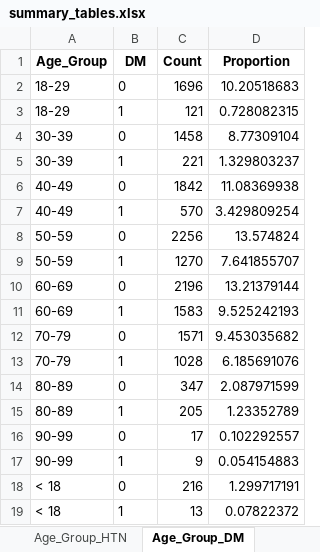
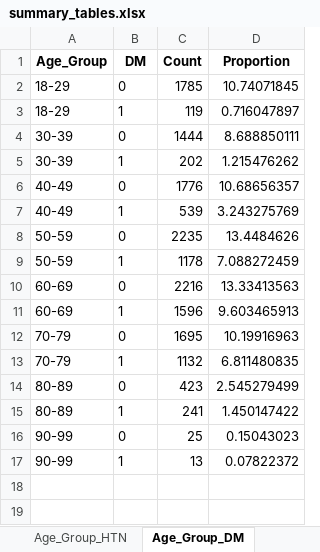
Before and after one commit to lshpaner/seoul_kfre, an Excel workbook: data_output/summary_tables.xlsx, sheet Age_Group_DM, drawn as a sheet; values as stored, in another font and other column widths than the file's, no borders; removed rows and columns are numbered as before the commit, all else as after; the diff names each change by its address in the sheet, - before the commit and + after, or states it on an @@ line.

```diff
--- a/data_output/summary_tables.xlsx (sheet Age_Group_DM)
+++ b/data_output/summary_tables.xlsx (sheet Age_Group_DM)
-C2 (Count): 1696
+C2 (Count): 1785
-D2 (Proportion): 10.20518683
+D2 (Proportion): 10.74071845
-C3 (Count): 121
+C3 (Count): 119
-D3 (Proportion): 0.728082315
+D3 (Proportion): 0.716047897
-C4 (Count): 1458
+C4 (Count): 1444
-D4 (Proportion): 8.77309104
+D4 (Proportion): 8.688850111
-C5 (Count): 221
+C5 (Count): 202
-D5 (Proportion): 1.329803237
+D5 (Proportion): 1.215476262
-C6 (Count): 1842
+C6 (Count): 1776
-D6 (Proportion): 11.08369938
+D6 (Proportion): 10.68656357
-C7 (Count): 570
+C7 (Count): 539
-D7 (Proportion): 3.429809254
+D7 (Proportion): 3.243275769
-C8 (Count): 2256
+C8 (Count): 2235
-D8 (Proportion): 13.574824
+D8 (Proportion): 13.4484626
-C9 (Count): 1270
+C9 (Count): 1178
-D9 (Proportion): 7.641855707
+D9 (Proportion): 7.088272459
-C10 (Count): 2196
+C10 (Count): 2216
-D10 (Proportion): 13.21379144
+D10 (Proportion): 13.33413563
-C11 (Count): 1583
+C11 (Count): 1596
-D11 (Proportion): 9.525242193
+D11 (Proportion): 9.603465913
-C12 (Count): 1571
+C12 (Count): 1695
-D12 (Proportion): 9.453035682
+D12 (Proportion): 10.19916963
-C13 (Count): 1028
+C13 (Count): 1132
-D13 (Proportion): 6.185691076
+D13 (Proportion): 6.811480835
-C14 (Count): 347
+C14 (Count): 423
-D14 (Proportion): 2.087971599
+D14 (Proportion): 2.545279499
-C15 (Count): 205
+C15 (Count): 241
-D15 (Proportion): 1.23352789
+D15 (Proportion): 1.450147422
-C16 (Count): 17
+C16 (Count): 25
-D16 (Proportion): 0.102292557
+D16 (Proportion): 0.15043023
-row 17: 90-99 | 1 | 9 | 0.054154883
-row 18: < 18 | 0 | 216 | 1.299717191
-A17 (Age_Group): < 18
+A17 (Age_Group): 90-99
```
Also changed, not shown: sheet Age_Group_SEX_HTN_DM, sheet Age_Group_SEX_HTN, sheet Age_Group_HTN_DM, sheet Age_Group_SEX_DM, sheet Age_Group_HTN, sheet Age_Group_SEX, 41 other files.
